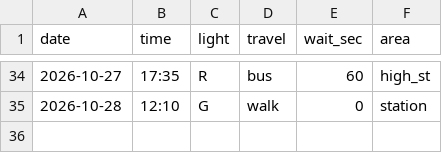
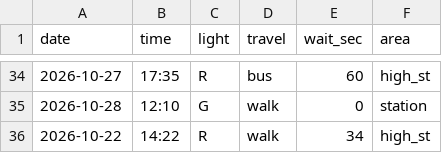
Before and after one commit to H4ssans/dear-data, a CSV file: data.csv, drawn as a sheet; only a part is shown, gaps mark what is left out.

Commit message:
thursday

```diff
--- a/data.csv
+++ b/data.csv
@@ -35 +35,2 @@ date,time,light,travel,wait_sec,area
 2026-10-28,12:10,G,walk,0,station
+2026-10-22,14:22,R,walk,34,high_st
```
